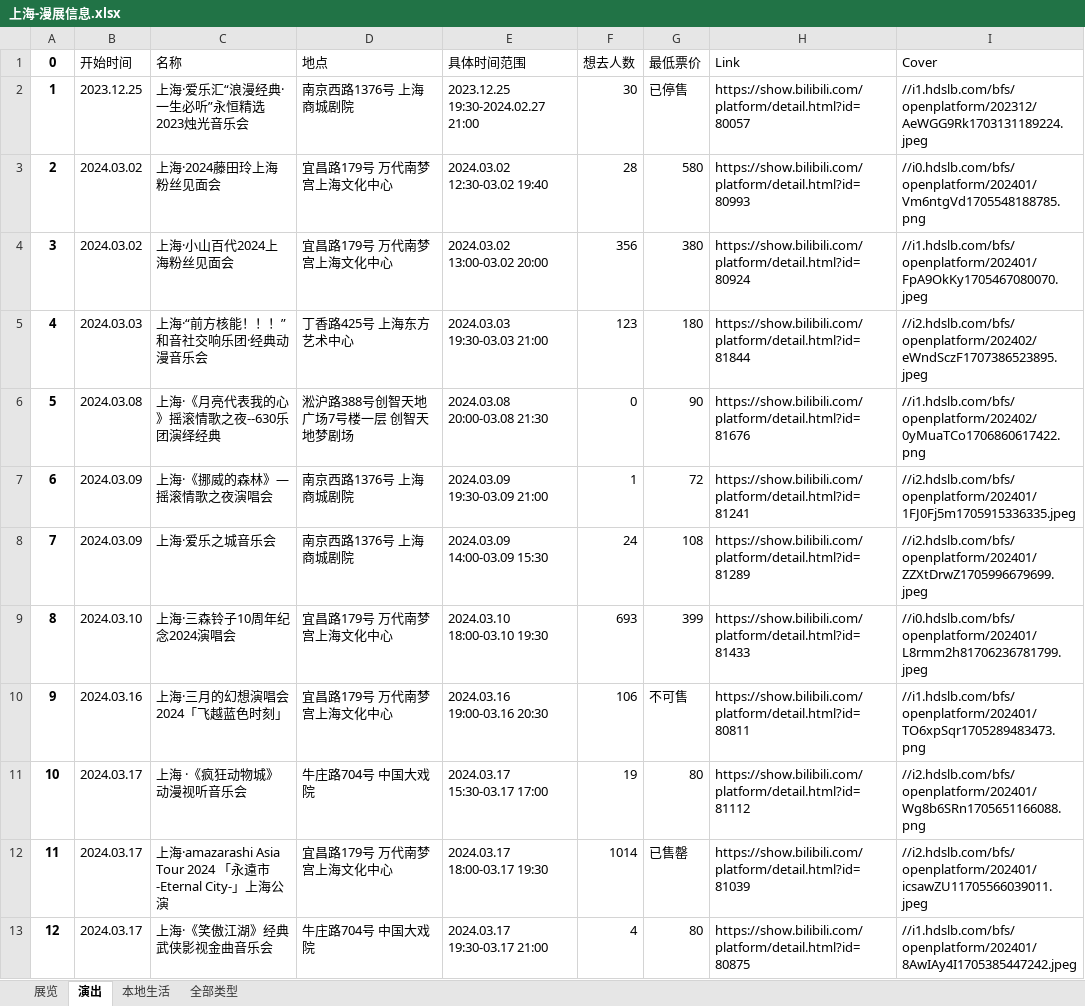
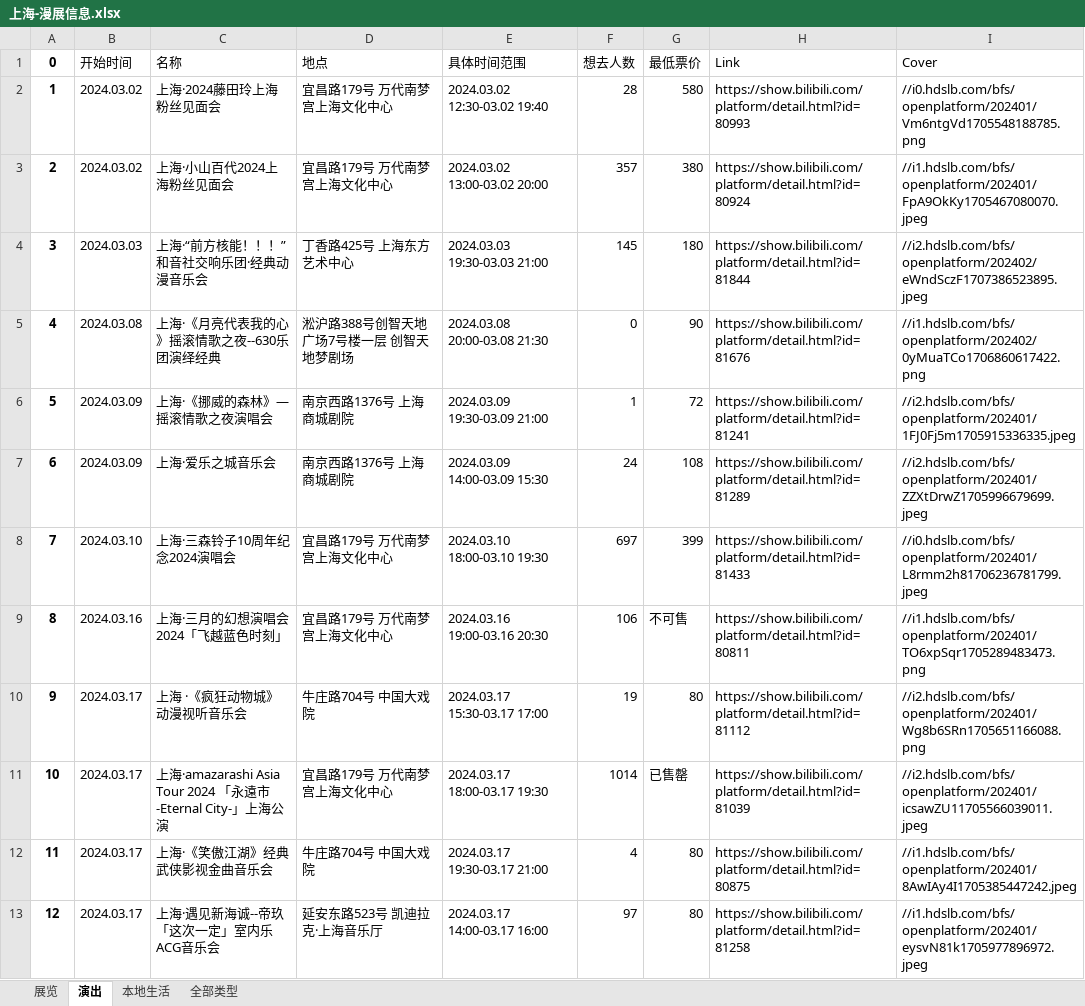
Before and after one commit to liuly0322/BilibiliAnimationExhibitionInformationCollection, an Excel workbook: 上海-漫展信息.xlsx, sheet 演出, drawn as a sheet; only a part is shown; the shorter side is filled out with more unchanged rows; values as stored, in another font and other column widths than the file's, no borders; removed rows and columns are numbered as before the commit, all else as after; the diff covers the shown part only; the diff names each change by its address in the sheet, - before the commit and + after, or states it on an @@ line.

```diff
--- a/上海-漫展信息.xlsx (sheet 演出)
+++ b/上海-漫展信息.xlsx (sheet 演出)
-row 2: 1 | 2023.12.25 | 上海·爱乐汇“浪漫经典·一生必听”永恒精选2023烛光音乐会 | 南京西路1376号 上海商城剧院 | 2023.12.25 19:30-2024.02.27 21:00 | 30 | 已停售 | https://show.bilibili.com/platform/detail.html?id=80057 | //i1.hdslb.com/bfs/openplatform/202312/AeWGG9Rk1703131189224.jpeg
@@ column A (0) renumbered from row 2 down @@
-F3 (想去人数): 356
+F3 (想去人数): 357
-F4 (想去人数): 123
+F4 (想去人数): 145
-F8 (想去人数): 693
+F8 (想去人数): 697
```
Also changed, not shown: 13 edited cells elsewhere in this sheet, sheet 全部类型, sheet 展览, sheet 本地生活, 北京-漫展信息.xlsx, 南宁-漫展信息.xlsx, 15 other files.
